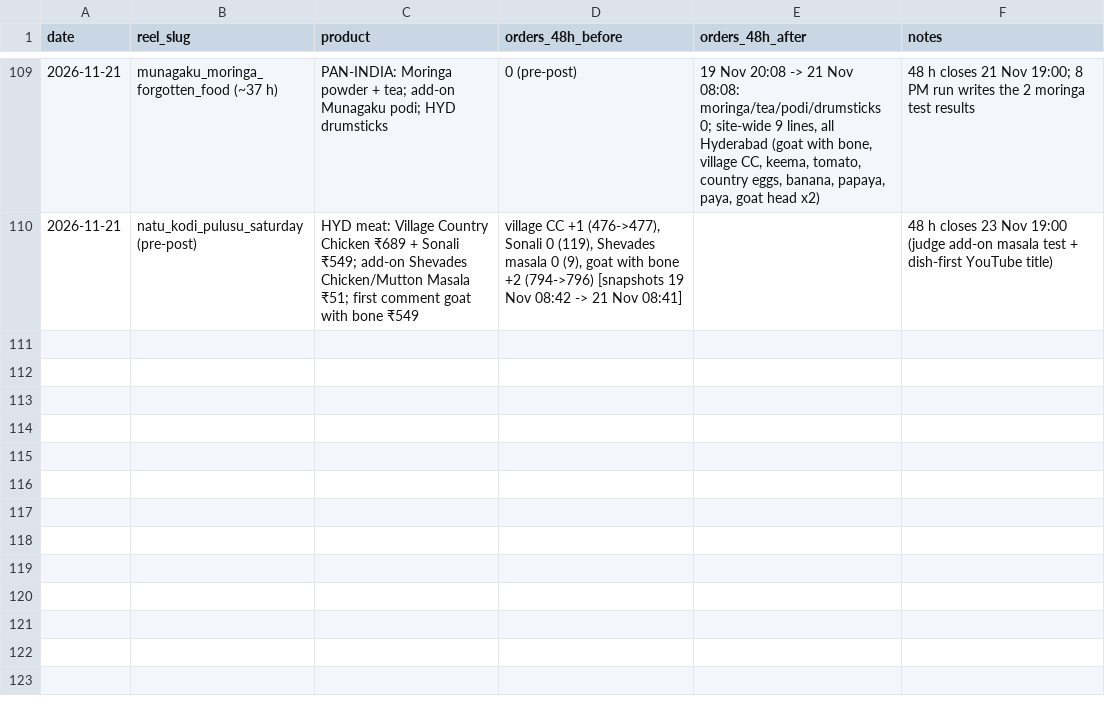
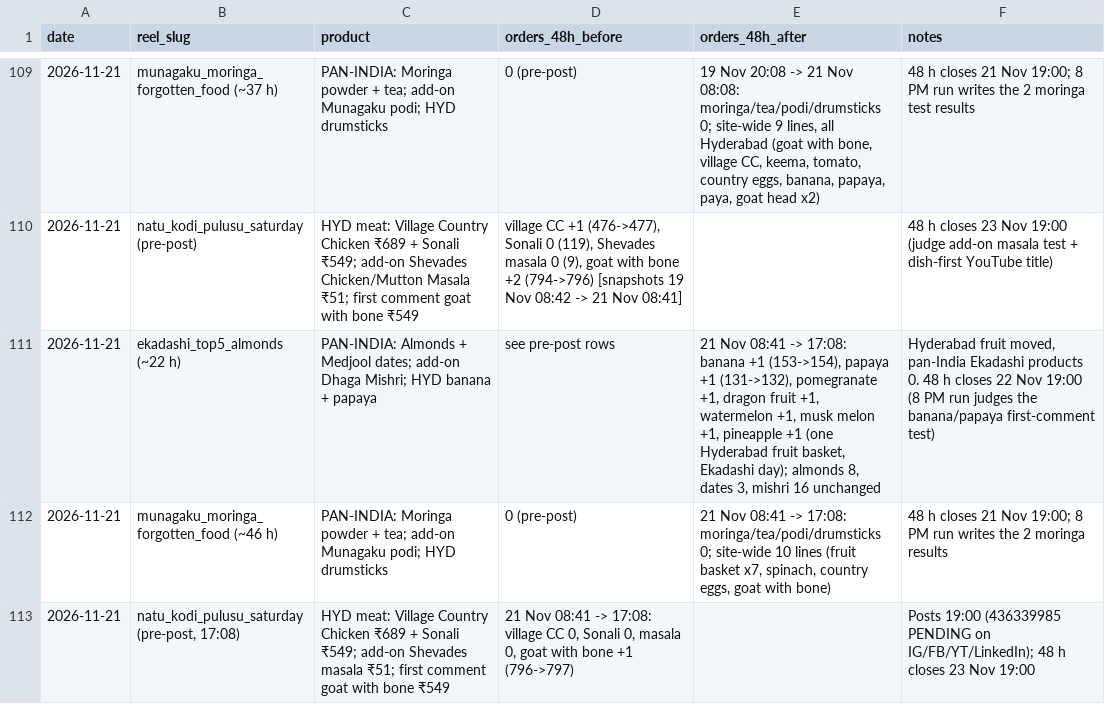
Before and after one commit to gjsgopi-dev/pureorganiczone-reels, a CSV file: insights/reel_sales.csv, drawn as a sheet; only a part is shown, gaps mark what is left out; the diff names each change by its address in the sheet, - before the commit and + after, or states it on an @@ line.

```diff
--- a/insights/reel_sales.csv
+++ b/insights/reel_sales.csv
+row 111: 2026-11-21 | ekadashi_top5_almonds (~22 h) | PAN-INDIA: Almonds + Medjool dates; add-on Dhaga Mishri; HYD banana + papaya | see pre-post rows | 21 Nov 08:41 -> 17:08: banana +1 (153->154), papaya +1 (131->132), pomegranate +1, dragon fruit +1, watermelon +1, musk melon +1, pineapple +1 (one Hyderabad fruit basket, Ekadashi day); almonds 8, dates 3, mishri 16 unchanged | Hyderabad fruit moved, pan-India Ekadashi products 0. 48 h closes 22 Nov 19:00 (8 PM run judges the banana/papaya first-comment test)
+row 112: 2026-11-21 | munagaku_moringa_forgotten_food (~46 h) | PAN-INDIA: Moringa powder + tea; add-on Munagaku podi; HYD drumsticks | 0 (pre-post) | 21 Nov 08:41 -> 17:08: moringa/tea/podi/drumsticks 0; site-wide 10 lines (fruit basket x7, spinach, country eggs, goat with bone) | 48 h closes 21 Nov 19:00; 8 PM run writes the 2 moringa results
+row 113: 2026-11-21 | natu_kodi_pulusu_saturday (pre-post, 17:08) | HYD meat: Village Country Chicken ₹689 + Sonali ₹549; add-on Shevades masala ₹51; first comment goat with bone ₹549 | 21 Nov 08:41 -> 17:08: village CC 0, Sonali 0, masala 0, goat with bone +1 (796->797) |  | Posts 19:00 (436339985 PENDING on IG/FB/YT/LinkedIn); 48 h closes 23 Nov 19:00
```
Also changed, not shown: insights/customer_feedback.csv, insights/growth_tests.csv, 4 other files.
